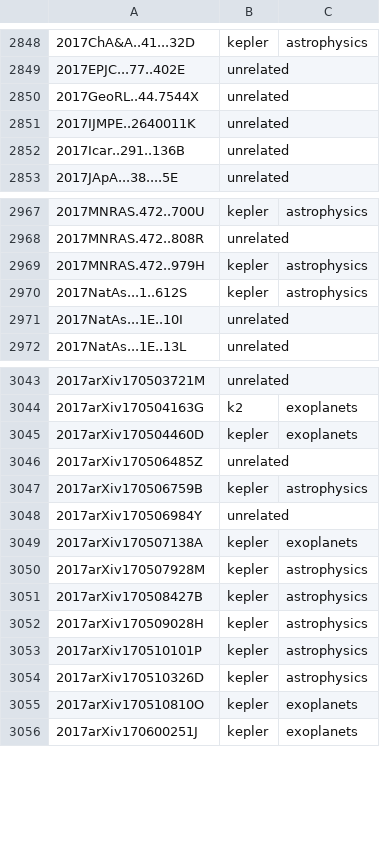
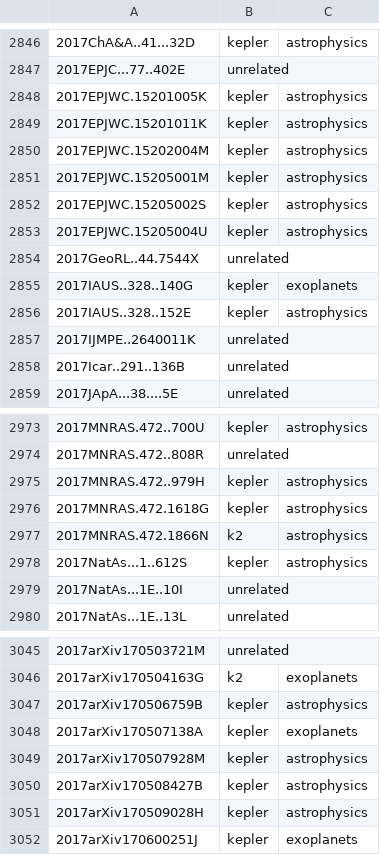
Before and after one commit to KeplerGO/kpub, a CSV file: data/kpub-export.csv, drawn as a sheet; only a part is shown, gaps mark what is left out; the diff covers the shown part only.

```diff
--- a/data/kpub-export.csv
+++ b/data/kpub-export.csv
@@ -2849,3 +2847,11 @@
 2017EPJC...77..402E,unrelated,
+2017EPJWC.15201005K,kepler,astrophysics
+2017EPJWC.15201011K,kepler,astrophysics
+2017EPJWC.15202004M,kepler,astrophysics
+2017EPJWC.15205001M,kepler,astrophysics
+2017EPJWC.15205002S,kepler,astrophysics
+2017EPJWC.15205004U,kepler,astrophysics
 2017GeoRL..44.7544X,unrelated,
+2017IAUS..328..140G,kepler,exoplanets
+2017IAUS..328..152E,kepler,astrophysics
 2017IJMPE..2640011K,unrelated,
@@ -2969,2 +2975,4 @@
 2017MNRAS.472..979H,kepler,astrophysics
+2017MNRAS.472.1618G,kepler,astrophysics
+2017MNRAS.472.1866N,k2,astrophysics
 2017NatAs...1..612S,kepler,astrophysics
@@ -3044,6 +3046,3 @@
 2017arXiv170504163G,k2,exoplanets
-2017arXiv170504460D,kepler,exoplanets
-2017arXiv170506485Z,unrelated,
 2017arXiv170506759B,kepler,astrophysics
-2017arXiv170506984Y,unrelated,
 2017arXiv170507138A,kepler,exoplanets
@@ -3052,5 +3051,2 @@
 2017arXiv170509028H,kepler,astrophysics
-2017arXiv170510101P,kepler,astrophysics
-2017arXiv170510326D,kepler,astrophysics
-2017arXiv170510810O,kepler,exoplanets
 2017arXiv170600251J,kepler,exoplanets
```
Also changed, not shown: 3 added rows, 33 removed rows and 1 edited cell elsewhere in this file, 1 other file.
